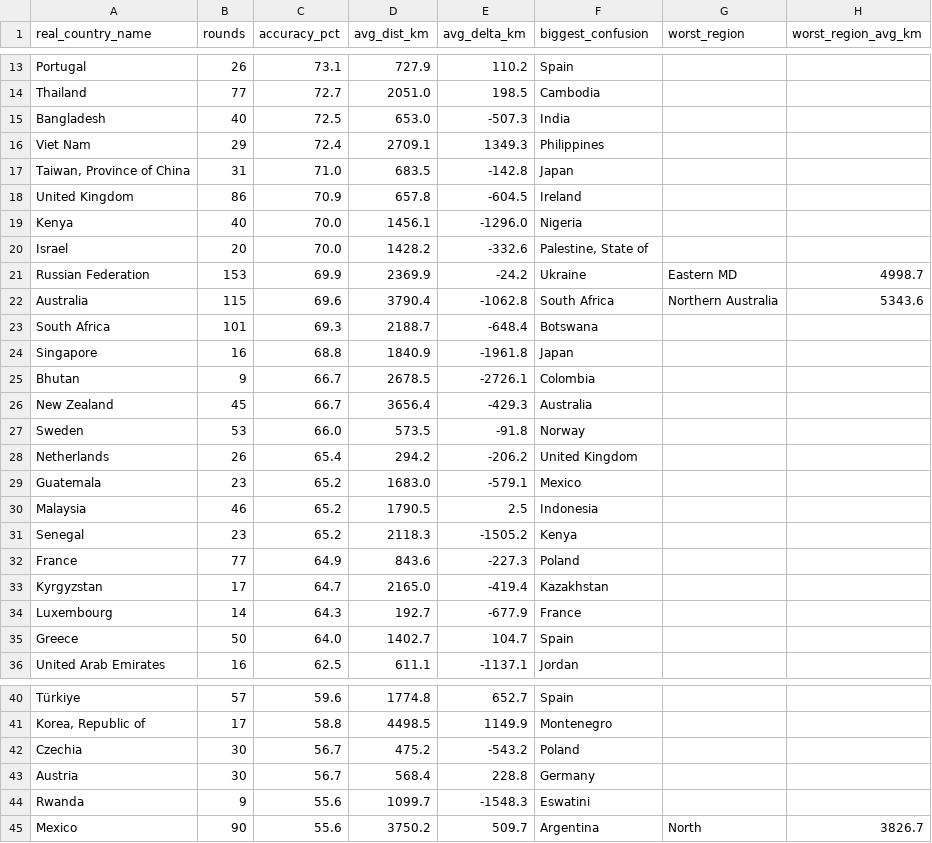
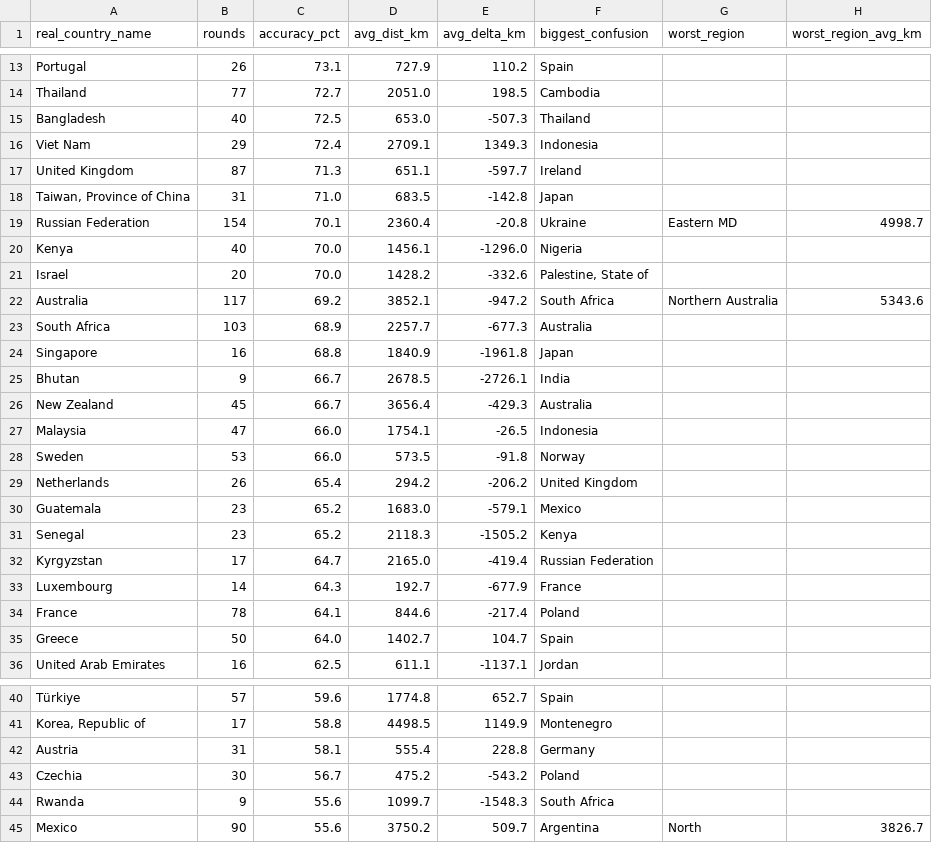
Before and after one commit to pedrosalgado22/Live_Geoguessr_Dashboard, a CSV file: country_summary.csv, drawn as a sheet; only a part is shown, gaps mark what is left out; the diff covers the shown part only.

```diff
--- a/country_summary.csv
+++ b/country_summary.csv
@@ -14,14 +14,15 @@ Portugal,26,73.1,727.9,110.2,Spain,,
 Thailand,77,72.7,2051.0,198.5,Cambodia,,
-Bangladesh,40,72.5,653.0,-507.3,India,,
-Viet Nam,29,72.4,2709.1,1349.3,Philippines,,
+Bangladesh,40,72.5,653.0,-507.3,Thailand,,
+Viet Nam,29,72.4,2709.1,1349.3,Indonesia,,
+United Kingdom,87,71.3,651.1,-597.7,Ireland,,
 "Taiwan, Province of China",31,71.0,683.5,-142.8,Japan,,
-United Kingdom,86,70.9,657.8,-604.5,Ireland,,
+Russian Federation,154,70.1,2360.4,-20.8,Ukraine,Eastern MD,4998.7
 Kenya,40,70.0,1456.1,-1296.0,Nigeria,,
 Israel,20,70.0,1428.2,-332.6,"Palestine, State of",,
-Russian Federation,153,69.9,2369.9,-24.2,Ukraine,Eastern MD,4998.7
-Australia,115,69.6,3790.4,-1062.8,South Africa,Northern Australia,5343.6
-South Africa,101,69.3,2188.7,-648.4,Botswana,,
+Australia,117,69.2,3852.1,-947.2,South Africa,Northern Australia,5343.6
+South Africa,103,68.9,2257.7,-677.3,Australia,,
 Singapore,16,68.8,1840.9,-1961.8,Japan,,
-Bhutan,9,66.7,2678.5,-2726.1,Colombia,,
+Bhutan,9,66.7,2678.5,-2726.1,India,,
 New Zealand,45,66.7,3656.4,-429.3,Australia,,
+Malaysia,47,66.0,1754.1,-26.5,Indonesia,,
 Sweden,53,66.0,573.5,-91.8,Norway,,
@@ -29,7 +30,6 @@ Netherlands,26,65.4,294.2,-206.2,United Kingdom,,
 Guatemala,23,65.2,1683.0,-579.1,Mexico,,
-Malaysia,46,65.2,1790.5,2.5,Indonesia,,
 Senegal,23,65.2,2118.3,-1505.2,Kenya,,
-France,77,64.9,843.6,-227.3,Poland,,
-Kyrgyzstan,17,64.7,2165.0,-419.4,Kazakhstan,,
+Kyrgyzstan,17,64.7,2165.0,-419.4,Russian Federation,,
 Luxembourg,14,64.3,192.7,-677.9,France,,
+France,78,64.1,844.6,-217.4,Poland,,
 Greece,50,64.0,1402.7,104.7,Spain,,
@@ -41,5 +41,5 @@ Türkiye,57,59.6,1774.8,652.7,Spain,,
 "Korea, Republic of",17,58.8,4498.5,1149.9,Montenegro,,
+Austria,31,58.1,555.4,228.8,Germany,,
 Czechia,30,56.7,475.2,-543.2,Poland,,
-Austria,30,56.7,568.4,228.8,Germany,,
-Rwanda,9,55.6,1099.7,-1548.3,Eswatini,,
+Rwanda,9,55.6,1099.7,-1548.3,South Africa,,
 Mexico,90,55.6,3750.2,509.7,Argentina,North,3826.7
```
Also changed, not shown: 2 added rows, 2 removed rows and 32 edited cells elsewhere in this file, country_training_ranking.csv, games.csv, 1 other file.
